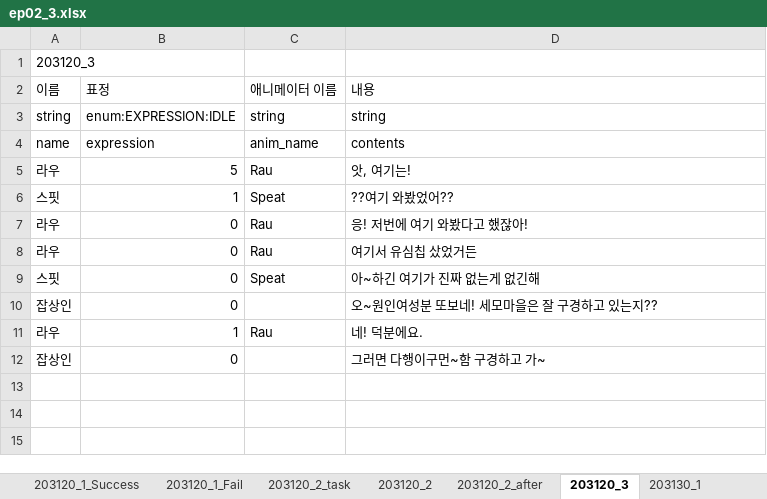
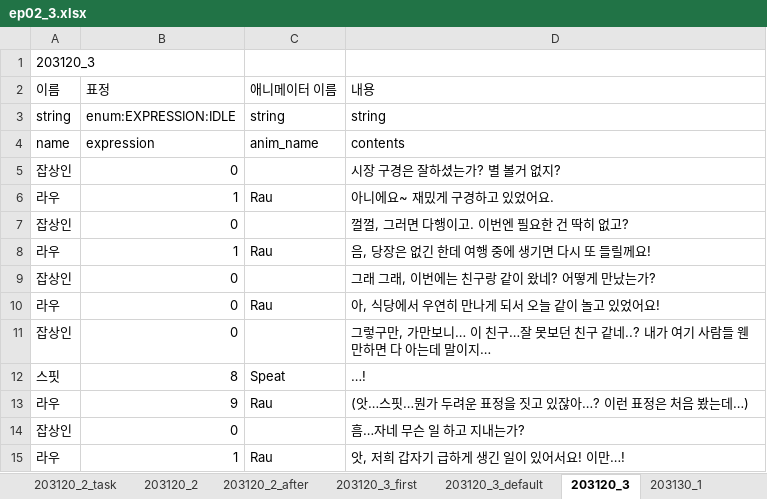
Before and after one commit to SunSet97/Slanted_Structure, an Excel workbook: Excel2Json/bin/ep02/ep02_3.xlsx, sheet 203120_3, drawn as a sheet; values as stored, in another font and other column widths than the file's, no borders; removed rows and columns are numbered as before the commit, all else as after; the diff names each change by its address in the sheet, - before the commit and + after, or states it on an @@ line.

```diff
--- a/Excel2Json/bin/ep02/ep02_3.xlsx (sheet 203120_3)
+++ b/Excel2Json/bin/ep02/ep02_3.xlsx (sheet 203120_3)
+sheet tab: 203120_3_first
+sheet tab: 203120_3_default
+row 5: 잡상인 | 0 |  | 시장 구경은 잘하셨는가? 별 볼거 없지?
-B6 (표정): 5
+B6 (표정): 1
-D6 (내용): 앗, 여기는!
+D6 (내용): 아니에요~ 재밌게 구경하고 있었어요.
-row 6: 스핏 | 1 | Speat | ??여기 와봤었어??
+row 7: 잡상인 | 0 |  | 껄껄, 그러면 다행이고. 이번엔 필요한 건 딱히 없고?
-B8 (표정): 0
+B8 (표정): 1
-D8 (내용): 응! 저번에 여기 와봤다고 했잖아!
+D8 (내용): 음, 당장은 없긴 한데 여행 중에 생기면 다시 또 들릴께요!
+row 9: 잡상인 | 0 |  | 그래 그래, 이번에는 친구랑 같이 왔네? 어떻게 만났는가?
-D10 (내용): 여기서 유심칩 샀었거든
+D10 (내용): 아, 식당에서 우연히 만나게 되서 오늘 같이 놀고 있었어요!
+row 11: 잡상인 | 0 |  | 그렇구만, 가만보니… 이 친구…잘 못보던 친구 같네..? 내가 여기 사람들 웬만하면 다 아는데 말이지…
-B12 (표정): 0
+B12 (표정): 8
-D12 (내용): 아~하긴 여기가 진짜 없는게 없긴해
+D12 (내용): …!
+row 13: 라우 | 9 | Rau | (앗…스핏…뭔가 두려운 표정을 짓고 있잖아…? 이런 표정은 처음 봤는데…)
-D14 (내용): 오~원인여성분 또보네! 세모마을은 잘 구경하고 있는지??
+D14 (내용): 흠…자네 무슨 일 하고 지내는가?
-D15 (내용): 네! 덕분에요.
+D15 (내용): 앗, 저희 갑자기 급하게 생긴 일이 있어서요! 이만…!
-row 12: 잡상인 | 0 |  | 그러면 다행이구먼~함 구경하고 가~
```
Also changed, not shown: sheet 203130_1, 12 other files.
